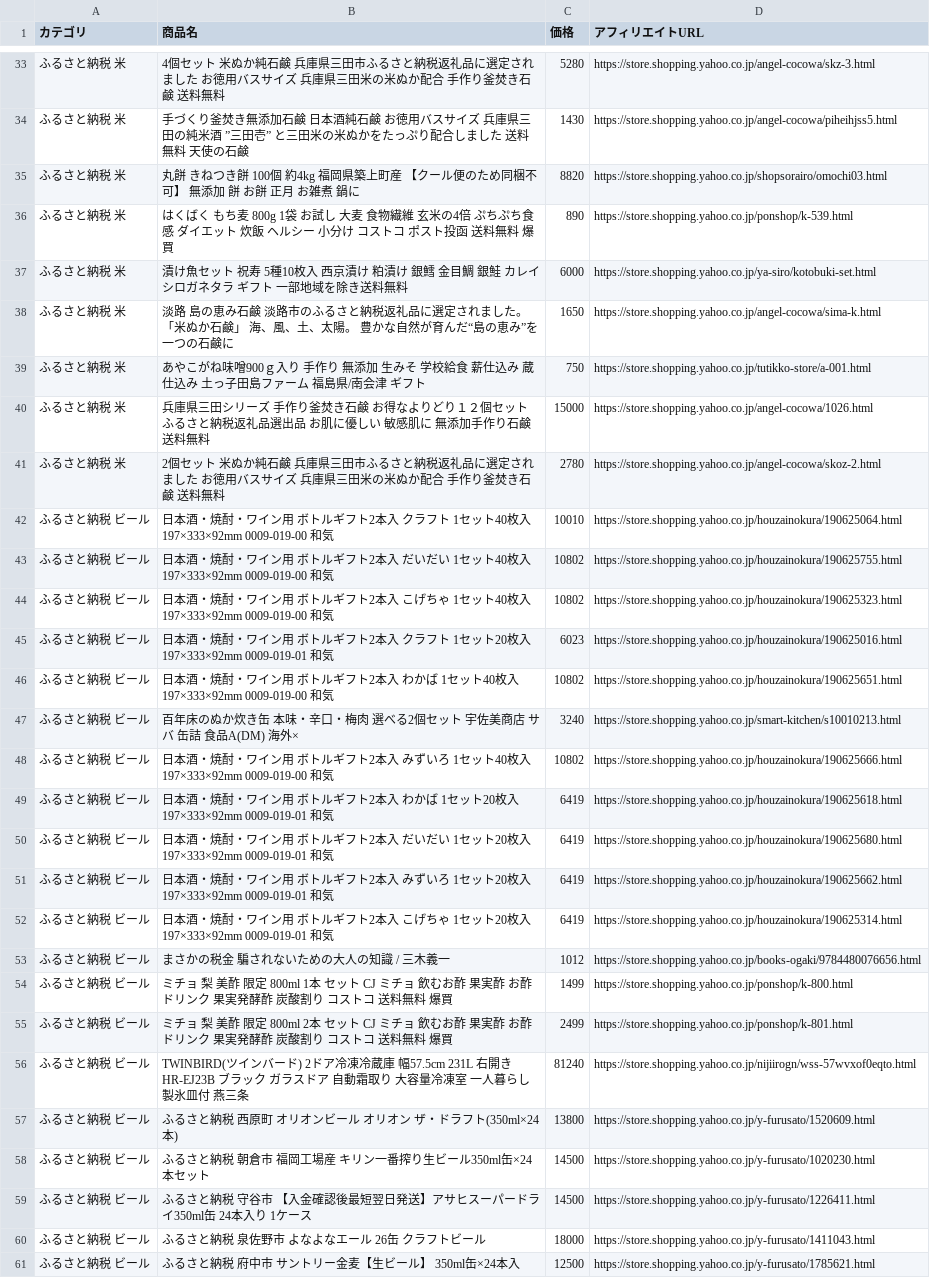
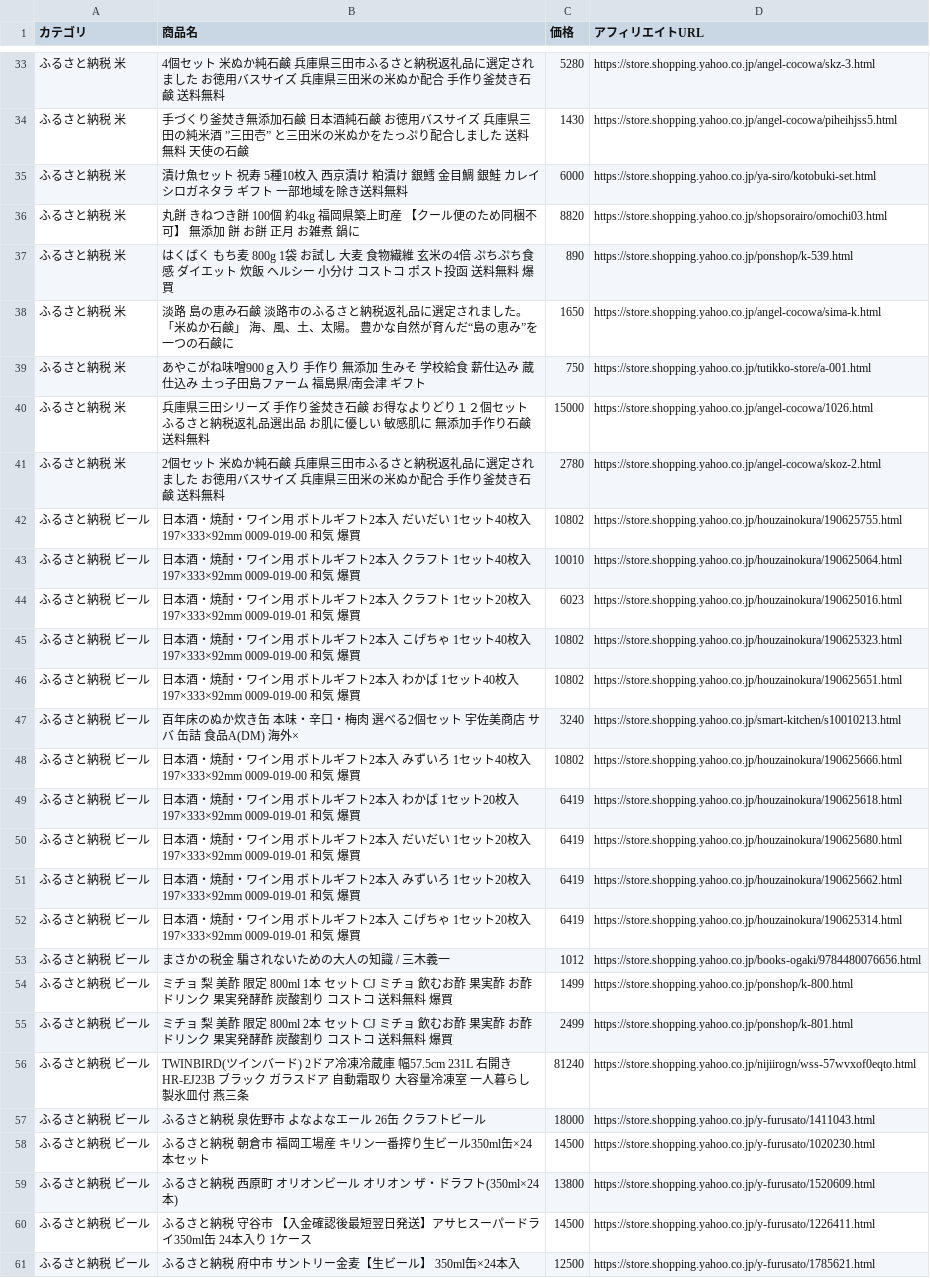
Before and after one commit to nrh44702-cell/yahoo-furusato, a CSV file: affiliate_products.csv, drawn as a sheet; only a part is shown, gaps mark what is left out; the diff covers the shown part only.

```diff
--- a/affiliate_products.csv
+++ b/affiliate_products.csv
@@ -34,5 +34,5 @@
 ふるさと納税 米,手づくり釜焚き無添加石鹸 日本酒純石鹸　お徳用バスサイズ　兵庫県三田の純米酒　”三田壱”　と三田米の米ぬかをたっぷり配合しました　送料無料  天使の石鹸,1430,https://store.shopping.yahoo.co.jp/angel-cocowa/piheihjss5.html
+ふるさと納税 米,漬け魚セット 祝寿 5種10枚入 西京漬け 粕漬け 銀鱈 金目鯛 銀鮭 カレイ シロガネタラ ギフト 一部地域を除き送料無料,6000,https://store.shopping.yahoo.co.jp/ya-siro/kotobuki-set.html
 ふるさと納税 米,丸餅 きねつき餅 100個 約4kg  福岡県築上町産 【クール便のため同梱不可】  無添加 餅 お餅 正月 お雑煮 鍋に,8820,https://store.shopping.yahoo.co.jp/shopsorairo/omochi03.html
 ふるさと納税 米,はくばく もち麦 800g 1袋 お試し 大麦 食物繊維 玄米の4倍 ぷちぷち食感 ダイエット 炊飯 ヘルシー 小分け コストコ ポスト投函 送料無料 爆買,890,https://store.shopping.yahoo.co.jp/ponshop/k-539.html
-ふるさと納税 米,漬け魚セット 祝寿 5種10枚入 西京漬け 粕漬け 銀鱈 金目鯛 銀鮭 カレイ シロガネタラ ギフト 一部地域を除き送料無料,6000,https://store.shopping.yahoo.co.jp/ya-siro/kotobuki-set.html
 ふるさと納税 米,淡路　島の恵み石鹸　淡路市のふるさと納税返礼品に選定されました。　「米ぬか石鹸」　海、風、土、太陽。 豊かな自然が育んだ“島の恵み”を一つの石鹸に,1650,https://store.shopping.yahoo.co.jp/angel-cocowa/sima-k.html
@@ -41,13 +41,13 @@
 ふるさと納税 米,2個セット　米ぬか純石鹸　兵庫県三田市ふるさと納税返礼品に選定されました　　お徳用バスサイズ　兵庫県三田米の米ぬか配合　手作り釜焚き石鹸　送料無料,2780,https://store.shopping.yahoo.co.jp/angel-cocowa/skoz-2.html
-ふるさと納税 ビール,日本酒・焼酎・ワイン用 ボトルギフト2本入 クラフト 1セット40枚入 197×333×92mm  0009-019-00 和気,10010,https://store.shopping.yahoo.co.jp/houzainokura/190625064.html
-ふるさと納税 ビール,日本酒・焼酎・ワイン用 ボトルギフト2本入 だいだい 1セット40枚入 197×333×92mm  0009-019-00 和気,10802,https://store.shopping.yahoo.co.jp/houzainokura/190625755.html
-ふるさと納税 ビール,日本酒・焼酎・ワイン用 ボトルギフト2本入 こげちゃ 1セット40枚入 197×333×92mm  0009-019-00 和気,10802,https://store.shopping.yahoo.co.jp/houzainokura/190625323.html
-ふるさと納税 ビール,日本酒・焼酎・ワイン用 ボトルギフト2本入 クラフト 1セット20枚入 197×333×92mm  0009-019-01 和気,6023,https://store.shopping.yahoo.co.jp/houzainokura/190625016.html
-ふるさと納税 ビール,日本酒・焼酎・ワイン用 ボトルギフト2本入 わかば 1セット40枚入 197×333×92mm  0009-019-00 和気,10802,https://store.shopping.yahoo.co.jp/houzainokura/190625651.html
+ふるさと納税 ビール,日本酒・焼酎・ワイン用 ボトルギフト2本入 だいだい 1セット40枚入 197×333×92mm  0009-019-00 和気 爆買,10802,https://store.shopping.yahoo.co.jp/houzainokura/190625755.html
+ふるさと納税 ビール,日本酒・焼酎・ワイン用 ボトルギフト2本入 クラフト 1セット40枚入 197×333×92mm  0009-019-00 和気 爆買,10010,https://store.shopping.yahoo.co.jp/houzainokura/190625064.html
+ふるさと納税 ビール,日本酒・焼酎・ワイン用 ボトルギフト2本入 クラフト 1セット20枚入 197×333×92mm  0009-019-01 和気 爆買,6023,https://store.shopping.yahoo.co.jp/houzainokura/190625016.html
+ふるさと納税 ビール,日本酒・焼酎・ワイン用 ボトルギフト2本入 こげちゃ 1セット40枚入 197×333×92mm  0009-019-00 和気 爆買,10802,https://store.shopping.yahoo.co.jp/houzainokura/190625323.html
+ふるさと納税 ビール,日本酒・焼酎・ワイン用 ボトルギフト2本入 わかば 1セット40枚入 197×333×92mm  0009-019-00 和気 爆買,10802,https://store.shopping.yahoo.co.jp/houzainokura/190625651.html
 ふるさと納税 ビール,百年床のぬか炊き缶 本味・辛口・梅肉 選べる2個セット 宇佐美商店 サバ 缶詰  食品A(DM) 海外×,3240,https://store.shopping.yahoo.co.jp/smart-kitchen/s10010213.html
-ふるさと納税 ビール,日本酒・焼酎・ワイン用 ボトルギフト2本入 みずいろ 1セット40枚入 197×333×92mm  0009-019-00 和気,10802,https://store.shopping.yahoo.co.jp/houzainokura/190625666.html
-ふるさと納税 ビール,日本酒・焼酎・ワイン用 ボトルギフト2本入 わかば 1セット20枚入 197×333×92mm  0009-019-01 和気,6419,https://store.shopping.yahoo.co.jp/houzainokura/190625618.html
-ふるさと納税 ビール,日本酒・焼酎・ワイン用 ボトルギフト2本入 だいだい 1セット20枚入 197×333×92mm  0009-019-01 和気,6419,https://store.shopping.yahoo.co.jp/houzainokura/190625680.html
-ふるさと納税 ビール,日本酒・焼酎・ワイン用 ボトルギフト2本入 みずいろ 1セット20枚入 197×333×92mm  0009-019-01 和気,6419,https://store.shopping.yahoo.co.jp/houzainokura/190625662.html
-ふるさと納税 ビール,日本酒・焼酎・ワイン用 ボトルギフト2本入 こげちゃ 1セット20枚入 197×333×92mm  0009-019-01 和気,6419,https://store.shopping.yahoo.co.jp/houzainokura/190625314.html
+ふるさと納税 ビール,日本酒・焼酎・ワイン用 ボトルギフト2本入 みずいろ 1セット40枚入 197×333×92mm  0009-019-00 和気 爆買,10802,https://store.shopping.yahoo.co.jp/houzainokura/190625666.html
+ふるさと納税 ビール,日本酒・焼酎・ワイン用 ボトルギフト2本入 わかば 1セット20枚入 197×333×92mm  0009-019-01 和気 爆買,6419,https://store.shopping.yahoo.co.jp/houzainokura/190625618.html
+ふるさと納税 ビール,日本酒・焼酎・ワイン用 ボトルギフト2本入 だいだい 1セット20枚入 197×333×92mm  0009-019-01 和気 爆買,6419,https://store.shopping.yahoo.co.jp/houzainokura/190625680.html
+ふるさと納税 ビール,日本酒・焼酎・ワイン用 ボトルギフト2本入 みずいろ 1セット20枚入 197×333×92mm  0009-019-01 和気 爆買,6419,https://store.shopping.yahoo.co.jp/houzainokura/190625662.html
+ふるさと納税 ビール,日本酒・焼酎・ワイン用 ボトルギフト2本入 こげちゃ 1セット20枚入 197×333×92mm  0009-019-01 和気 爆買,6419,https://store.shopping.yahoo.co.jp/houzainokura/190625314.html
 ふるさと納税 ビール,まさかの税金　騙されないための大人の知識 / 三木義一,1012,https://store.shopping.yahoo.co.jp/books-ogaki/9784480076656.html
@@ -56,6 +56,6 @@
 ふるさと納税 ビール,TWINBIRD(ツインバード) 2ドア冷凍冷蔵庫 幅57.5cm 231L 右開き HR-EJ23B ブラック ガラスドア 自動霜取り 大容量冷凍室 一人暮らし 製氷皿付 燕三条,81240,https://store.shopping.yahoo.co.jp/nijiirogn/wss-57wvxof0eqto.html
+ふるさと納税 ビール,ふるさと納税 泉佐野市 よなよなエール 26缶 クラフトビール,18000,https://store.shopping.yahoo.co.jp/y-furusato/1411043.html
+ふるさと納税 ビール,ふるさと納税 朝倉市 福岡工場産　キリン一番搾り生ビール350ml缶×24本セット,14500,https://store.shopping.yahoo.co.jp/y-furusato/1020230.html
 ふるさと納税 ビール,ふるさと納税 西原町 オリオンビール オリオン ザ・ドラフト(350ml×24本),13800,https://store.shopping.yahoo.co.jp/y-furusato/1520609.html
-ふるさと納税 ビール,ふるさと納税 朝倉市 福岡工場産　キリン一番搾り生ビール350ml缶×24本セット,14500,https://store.shopping.yahoo.co.jp/y-furusato/1020230.html
 ふるさと納税 ビール,ふるさと納税 守谷市 【入金確認後最短翌日発送】アサヒスーパードライ350ml缶 24本入り 1ケース,14500,https://store.shopping.yahoo.co.jp/y-furusato/1226411.html
-ふるさと納税 ビール,ふるさと納税 泉佐野市 よなよなエール 26缶 クラフトビール,18000,https://store.shopping.yahoo.co.jp/y-furusato/1411043.html
 ふるさと納税 ビール,ふるさと納税 府中市 サントリー金麦【生ビール】　350ml缶×24本入,12500,https://store.shopping.yahoo.co.jp/y-furusato/1785621.html
```
Also changed, not shown: 6 added rows, 6 removed rows, 11 moved rows and 3 edited cells elsewhere in this file, 1 other file.
